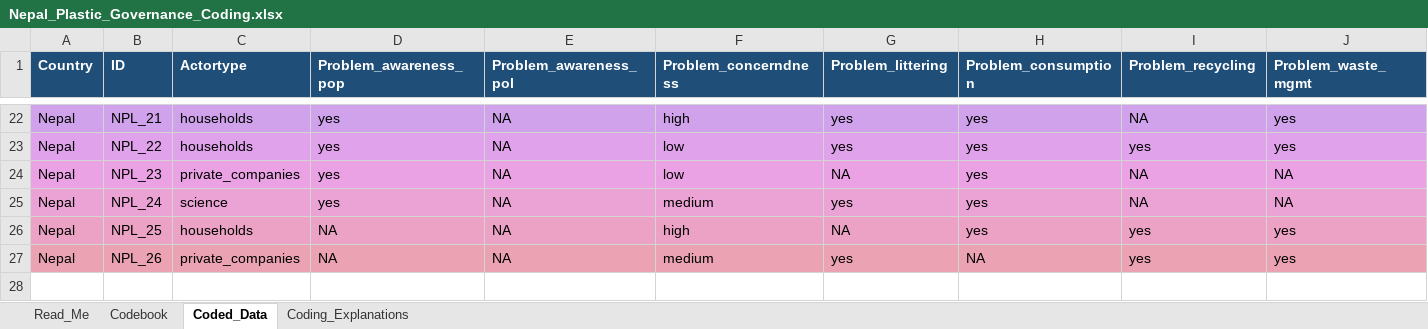
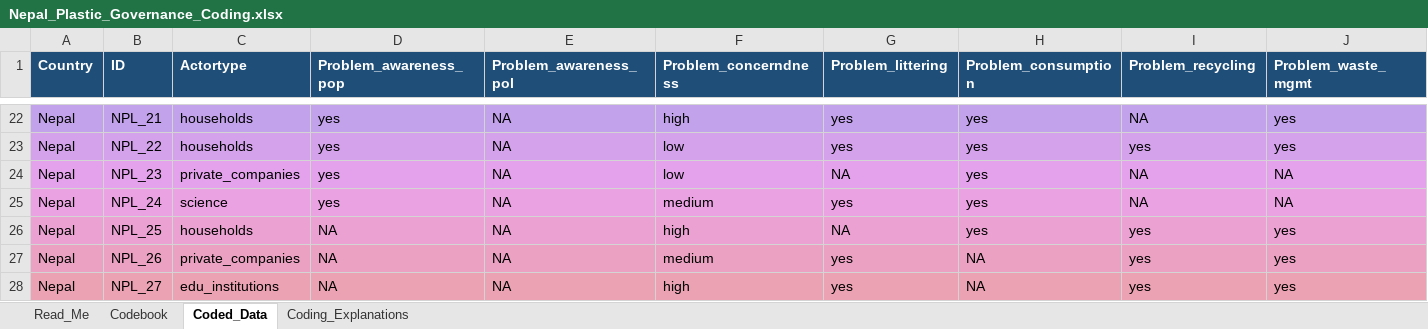
Before and after one commit to shivrain/Thinkswiss, an Excel workbook: nepal_plastic_coding/Nepal_Plastic_Governance_Coding.xlsx, sheet Coded_Data, drawn as a sheet; only a part is shown, gaps mark what is left out; values as stored, in another font and other column widths than the file's, no borders; rows hold the shown columns only; the diff names each change by its address in the sheet, - before the commit and + after, or states it on an @@ line.

```diff
--- a/nepal_plastic_coding/Nepal_Plastic_Governance_Coding.xlsx (sheet Coded_Data)
+++ b/nepal_plastic_coding/Nepal_Plastic_Governance_Coding.xlsx (sheet Coded_Data)
+row 28: Nepal | NPL_27 | edu_institutions | NA | NA | high | yes | NA | yes | yes
```
Also changed, not shown: sheet Coding_Explanations, sheet Read_Me, 1 other file.
